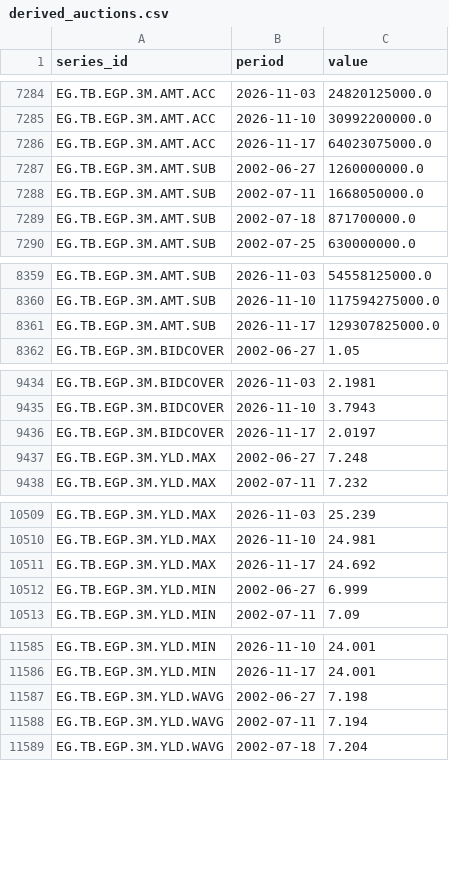
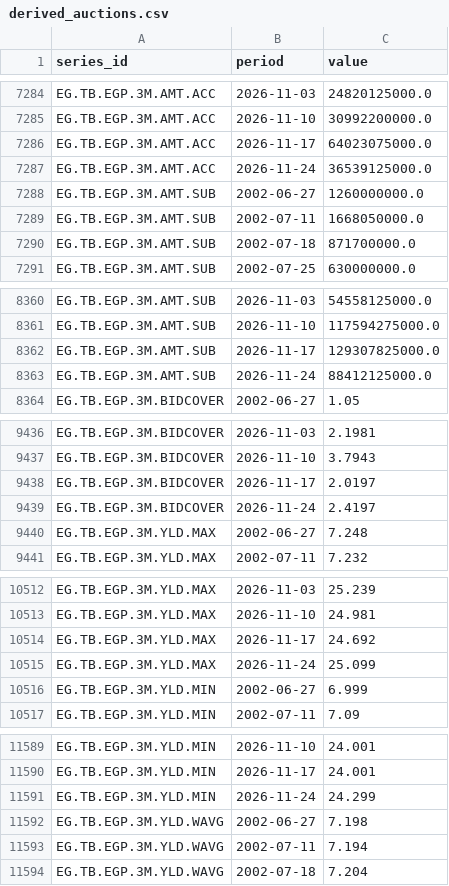
Before and after one commit to mogh0neim/egypt-macro, a CSV file: data/clean/series/derived_auctions.csv, drawn as a sheet; only a part is shown, gaps mark what is left out; the diff covers the shown part only.

```diff
--- a/data/clean/series/derived_auctions.csv
+++ b/data/clean/series/derived_auctions.csv
@@ -7286,2 +7286,3 @@ EG.TB.EGP.3M.AMT.ACC,2026-11-10,30992200000.0
 EG.TB.EGP.3M.AMT.ACC,2026-11-17,64023075000.0
+EG.TB.EGP.3M.AMT.ACC,2026-11-24,36539125000.0
 EG.TB.EGP.3M.AMT.SUB,2002-06-27,1260000000.0
@@ -8361,2 +8362,3 @@ EG.TB.EGP.3M.AMT.SUB,2026-11-10,117594275000.0
 EG.TB.EGP.3M.AMT.SUB,2026-11-17,129307825000.0
+EG.TB.EGP.3M.AMT.SUB,2026-11-24,88412125000.0
 EG.TB.EGP.3M.BIDCOVER,2002-06-27,1.05
@@ -9436,2 +9438,3 @@ EG.TB.EGP.3M.BIDCOVER,2026-11-10,3.7943
 EG.TB.EGP.3M.BIDCOVER,2026-11-17,2.0197
+EG.TB.EGP.3M.BIDCOVER,2026-11-24,2.4197
 EG.TB.EGP.3M.YLD.MAX,2002-06-27,7.248
@@ -10511,2 +10514,3 @@ EG.TB.EGP.3M.YLD.MAX,2026-11-10,24.981
 EG.TB.EGP.3M.YLD.MAX,2026-11-17,24.692
+EG.TB.EGP.3M.YLD.MAX,2026-11-24,25.099
 EG.TB.EGP.3M.YLD.MIN,2002-06-27,6.999
@@ -11586,2 +11590,3 @@ EG.TB.EGP.3M.YLD.MIN,2026-11-10,24.001
 EG.TB.EGP.3M.YLD.MIN,2026-11-17,24.001
+EG.TB.EGP.3M.YLD.MIN,2026-11-24,24.299
 EG.TB.EGP.3M.YLD.WAVG,2002-06-27,7.198
```
Also changed, not shown: 7 added rows elsewhere in this file, data/clean/records/auction_tbills_egp.csv, data/clean/series/conia.csv, 18 other files.
